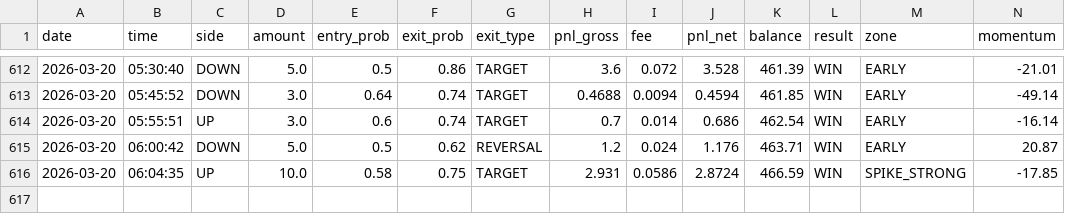
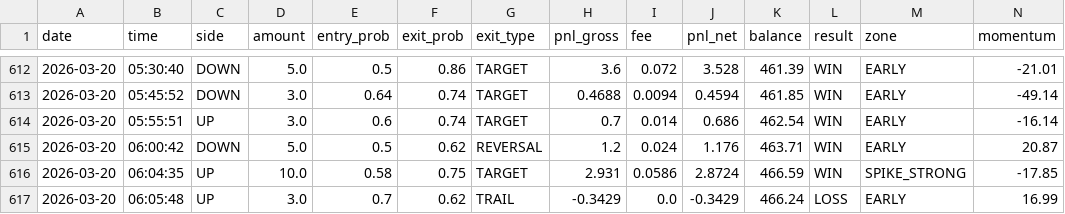
Before and after one commit to gutu99/bot-dashboard, a CSV file: Test.csv, drawn as a sheet; only a part is shown, gaps mark what is left out; rows hold the shown columns only; the diff names each change by its address in the sheet, - before the commit and + after, or states it on an @@ line.

```diff
--- a/Test.csv
+++ b/Test.csv
+row 617: 2026-03-20 | 06:05:48 | UP | 3.0 | 0.7 | 0.62 | TRAIL | -0.3429 | 0.0 | -0.3429 | 466.24 | LOSS | EARLY | 16.99
```
Also changed, not shown: Test1.csv, Test99.csv.
